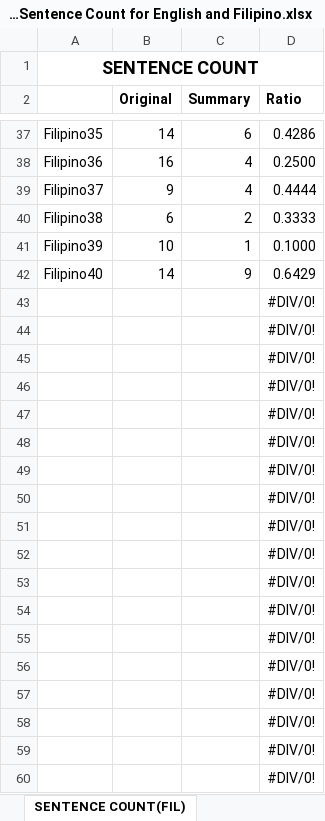
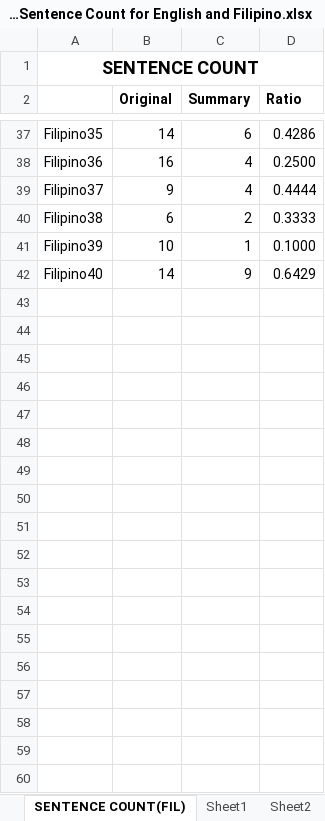
Before and after one commit to ellej16/SumMe, an Excel workbook: Document/WordSentence Count for English and Filipino.xlsx, sheet SENTENCE COUNT(FIL), drawn as a sheet; only a part is shown, gaps mark what is left out; values as stored, in another font and other column widths than the file's, no borders; the diff covers the shown part only; the diff names each change by its address in the sheet, - before the commit and + after, or states it on an @@ line.

```diff
--- a/Document/WordSentence Count for English and Filipino.xlsx (sheet SENTENCE COUNT(FIL))
+++ b/Document/WordSentence Count for English and Filipino.xlsx (sheet SENTENCE COUNT(FIL))
+sheet tab: Sheet2
-row 43:  |  |  | #DIV/0!
-row 44:  |  |  | #DIV/0!
-row 45:  |  |  | #DIV/0!
-row 46:  |  |  | #DIV/0!
-row 47:  |  |  | #DIV/0!
-row 48:  |  |  | #DIV/0!
-row 49:  |  |  | #DIV/0!
-row 50:  |  |  | #DIV/0!
-row 51:  |  |  | #DIV/0!
-row 52:  |  |  | #DIV/0!
-row 53:  |  |  | #DIV/0!
-row 54:  |  |  | #DIV/0!
-row 55:  |  |  | #DIV/0!
-row 56:  |  |  | #DIV/0!
-row 57:  |  |  | #DIV/0!
-row 58:  |  |  | #DIV/0!
-row 59:  |  |  | #DIV/0!
-row 60:  |  |  | #DIV/0!
```
Also changed, not shown: 12 removed rows and 1 edited cell elsewhere in this sheet, sheet WORD COUNT(FIL), other sheet tabs, formulas that keep their value, 31 other files.
